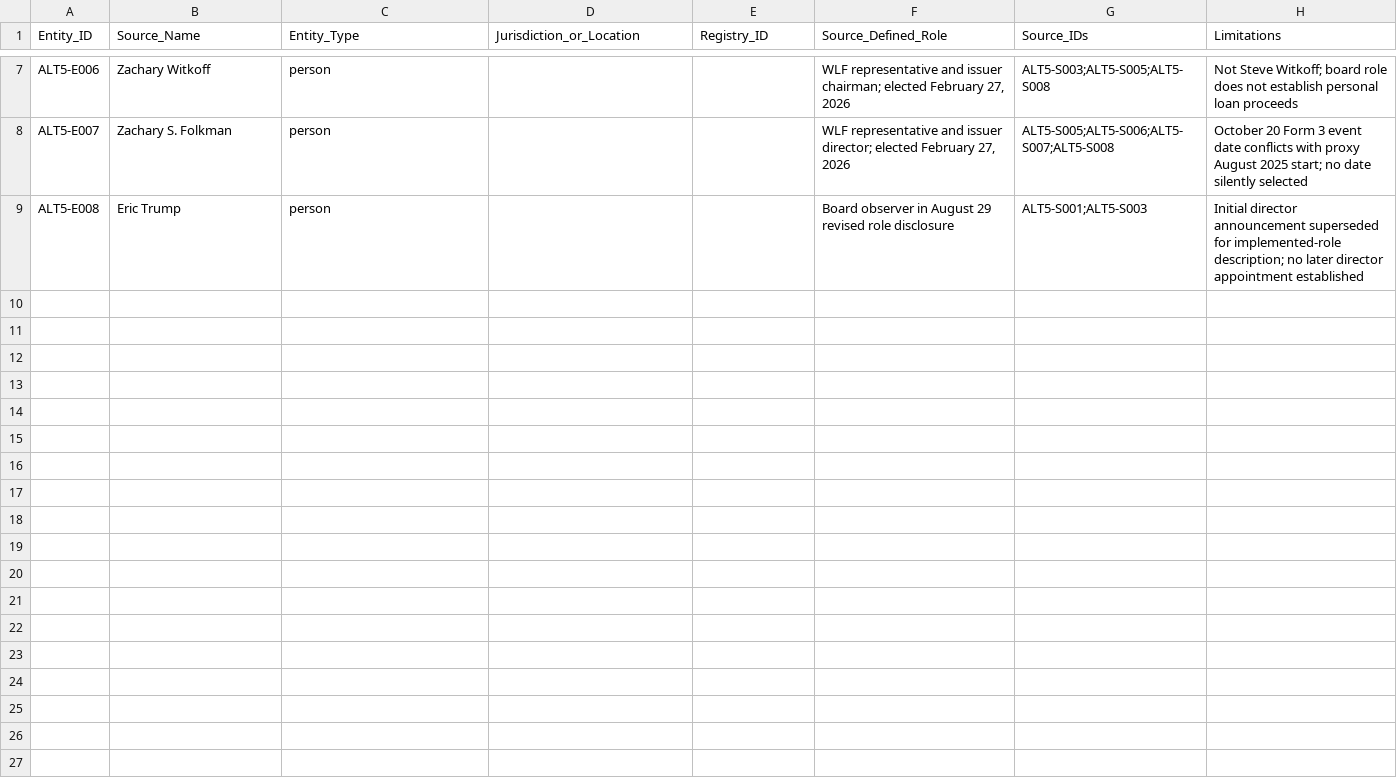
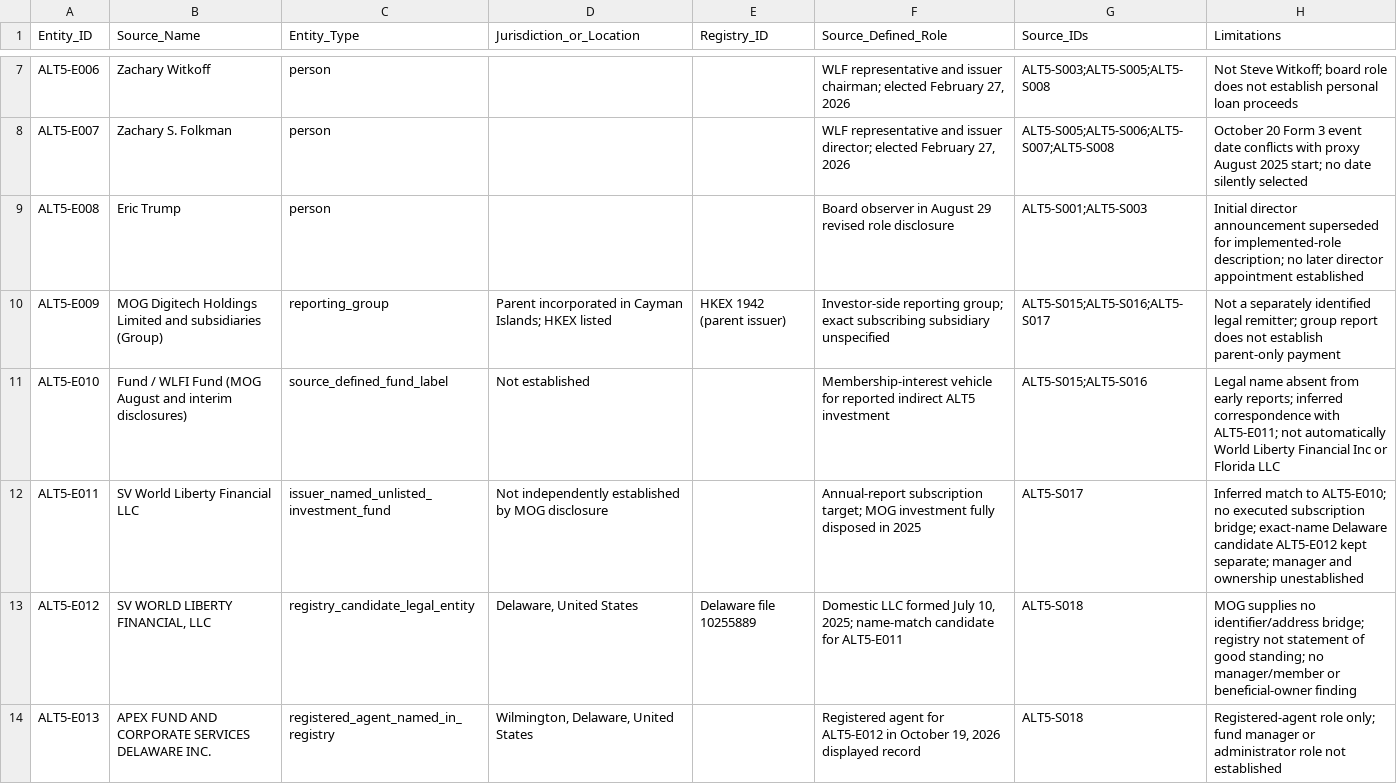
Before and after one commit to mfreeze77/DJT, a CSV file: research-library/research/alt5_wlf_2026/entity_crosswalk.csv, drawn as a sheet; only a part is shown, gaps mark what is left out; the diff names each change by its address in the sheet, - before the commit and + after, or states it on an @@ line.

```diff
--- a/research-library/research/alt5_wlf_2026/entity_crosswalk.csv
+++ b/research-library/research/alt5_wlf_2026/entity_crosswalk.csv
+row 10: ALT5-E009 | MOG Digitech Holdings Limited and subsidiaries (Group) | reporting_group | Parent incorporated in Cayman Islands; HKEX listed | HKEX 1942 (parent issuer) | Investor-side reporting group; exact subscribing subsidiary unspecified | ALT5-S015;ALT5-S016;ALT5-S017 | Not a separately identified legal remitter; group report does not establish parent-only payment
+row 11: ALT5-E010 | Fund / WLFI Fund (MOG August and interim disclosures) | source_defined_fund_label | Not established |  | Membership-interest vehicle for reported indirect ALT5 investment | ALT5-S015;ALT5-S016 | Legal name absent from early reports; inferred correspondence with ALT5-E011; not automatically World Liberty Financial Inc or Florida LLC
+row 12: ALT5-E011 | SV World Liberty Financial LLC | issuer_named_unlisted_investment_fund | Not independently established by MOG disclosure |  | Annual-report subscription target; MOG investment fully disposed in 2025 | ALT5-S017 | Inferred match to ALT5-E010; no executed subscription bridge; exact-name Delaware candidate ALT5-E012 kept separate; manager and ownership unestablished
+row 13: ALT5-E012 | SV WORLD LIBERTY FINANCIAL, LLC | registry_candidate_legal_entity | Delaware, United States | Delaware file 10255889 | Domestic LLC formed July 10, 2025; name-match candidate for ALT5-E011 | ALT5-S018 | MOG supplies no identifier/address bridge; registry not statement of good standing; no manager/member or beneficial-owner finding
+row 14: ALT5-E013 | APEX FUND AND CORPORATE SERVICES DELAWARE INC. | registered_agent_named_in_registry | Wilmington, Delaware, United States |  | Registered agent for ALT5-E012 in October 19, 2026 displayed record | ALT5-S018 | Registered-agent role only; fund manager or administrator role not established
```
Also changed, not shown: research-library/research/alt5_wlf_2026/transactions.csv, 3 other files.
